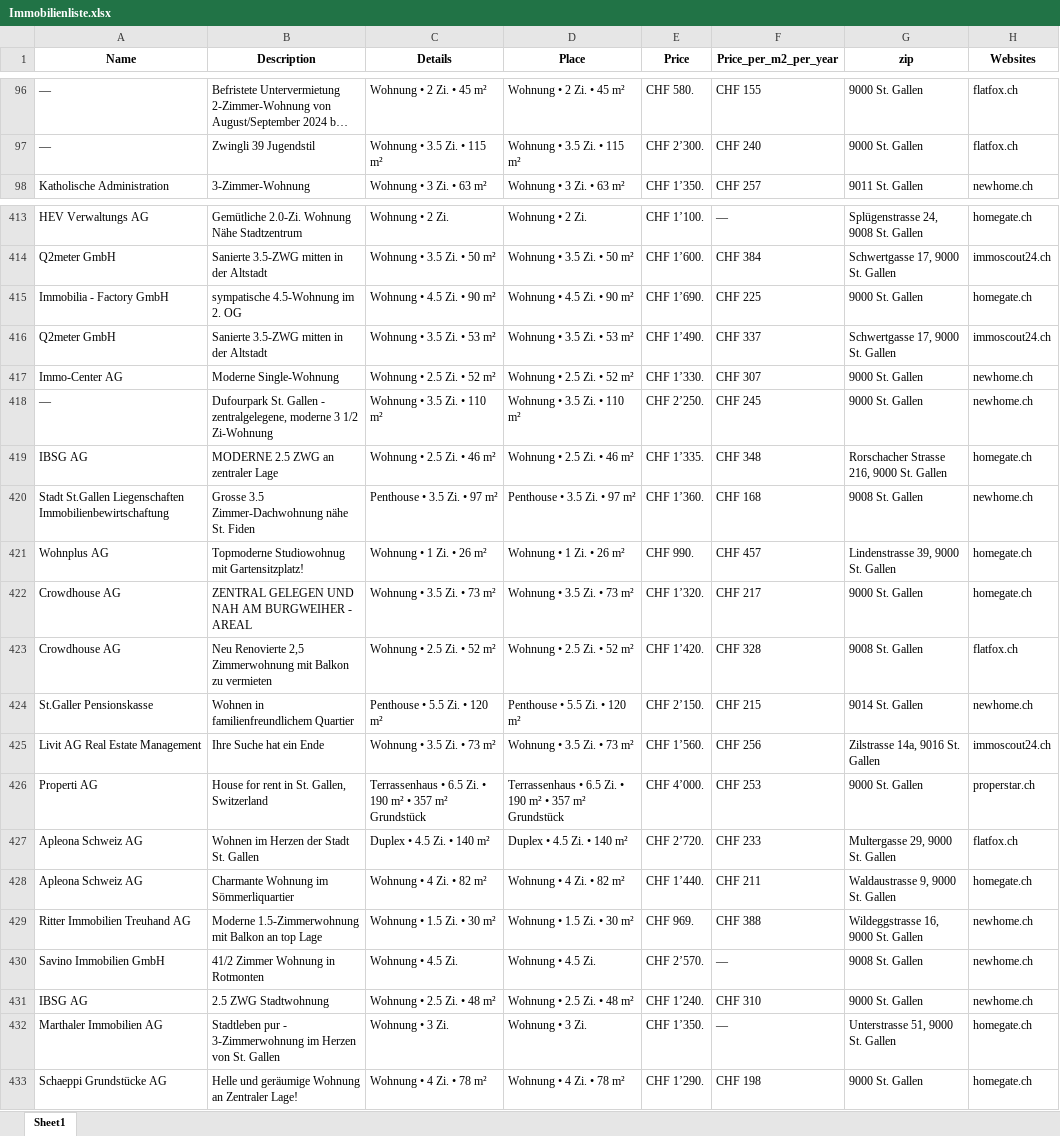
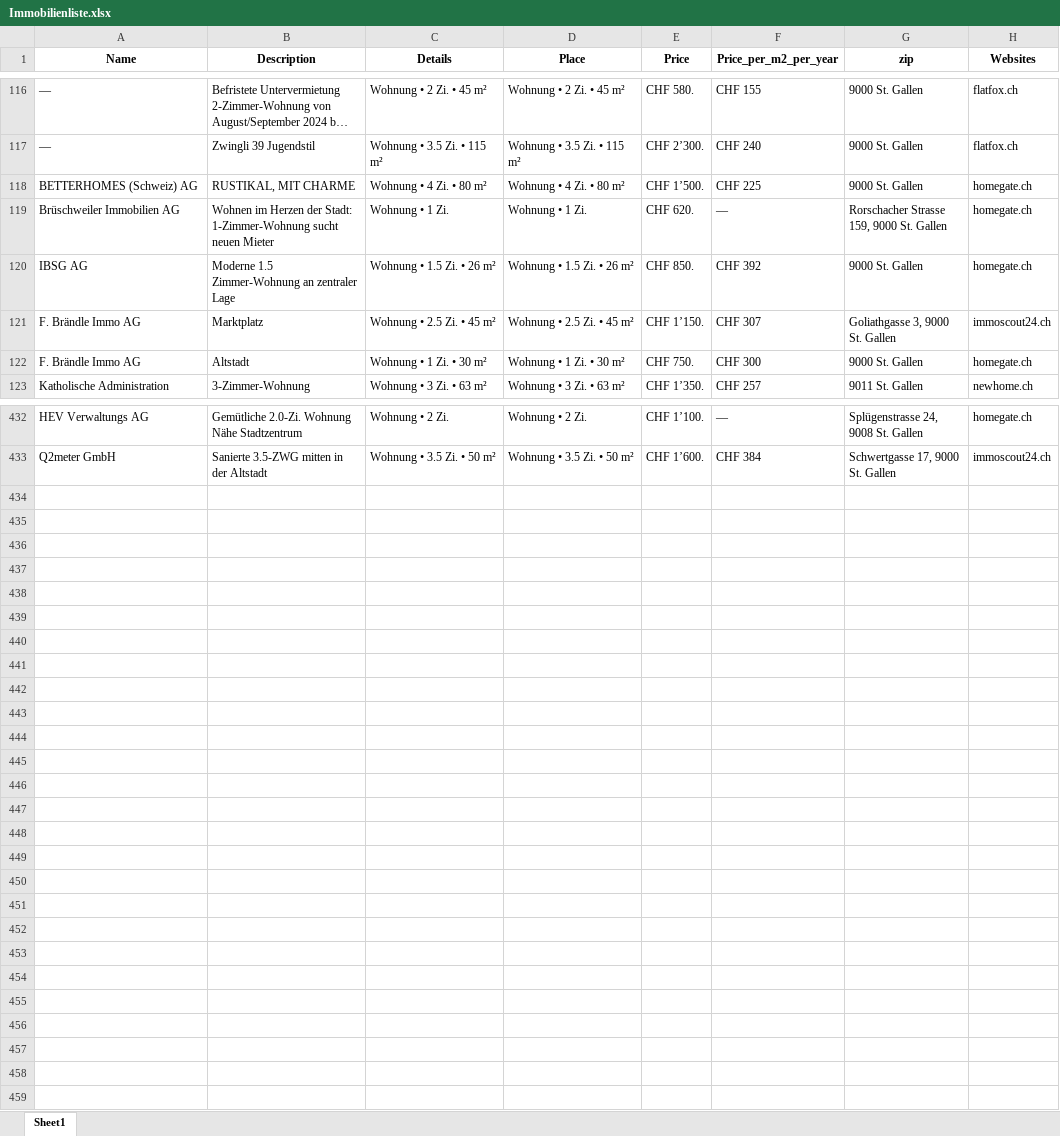
Before and after one commit to lorexzx/CS, an Excel workbook: Immobilienliste.xlsx, sheet Sheet1, drawn as a sheet; only a part is shown, gaps mark what is left out; long unchanged cells end in …; values as stored, in another font and other column widths than the file's, no borders; removed rows and columns are numbered as before the commit, all else as after; the diff covers the shown part only; the diff names each change by its address in the sheet, - before the commit and + after, or states it on an @@ line.

Commit message:
Updated Immobilienliste via Workflow

```diff
--- a/Immobilienliste.xlsx (sheet Sheet1)
+++ b/Immobilienliste.xlsx (sheet Sheet1)
+row 118: BETTERHOMES (Schweiz) AG | RUSTIKAL, MIT CHARME | Wohnung • 4 Zi. • 80 m² | Wohnung • 4 Zi. • 80 m² | CHF 1’500. | CHF 225 | 9000 St. Gallen | homegate.ch
+row 119: Brüschweiler Immobilien AG | Wohnen im Herzen der Stadt: 1-Zimmer-Wohnung sucht neuen Mieter | Wohnung • 1 Zi. | Wohnung • 1 Zi. | CHF 620. | — | Rorschacher Strasse 159, 9000 St. Gallen | homegate.ch
+row 120: IBSG AG | Moderne 1.5 Zimmer-Wohnung an zentraler Lage | Wohnung • 1.5 Zi. • 26 m² | Wohnung • 1.5 Zi. • 26 m² | CHF 850. | CHF 392 | 9000 St. Gallen | homegate.ch
+row 121: F. Brändle Immo AG | Marktplatz | Wohnung • 2.5 Zi. • 45 m² | Wohnung • 2.5 Zi. • 45 m² | CHF 1’150. | CHF 307 | Goliathgasse 3, 9000 St. Gallen | immoscout24.ch
+row 122: F. Brändle Immo AG | Altstadt | Wohnung • 1 Zi. • 30 m² | Wohnung • 1 Zi. • 30 m² | CHF 750. | CHF 300 | 9000 St. Gallen | homegate.ch
-row 415: Immobilia - Factory GmbH | sympatische 4.5-Wohnung im 2. OG | Wohnung • 4.5 Zi. • 90 m² | Wohnung • 4.5 Zi. • 90 m² | CHF 1’690. | CHF 225 | 9000 St. Gallen | homegate.ch
-row 416: Q2meter GmbH | Sanierte 3.5-ZWG mitten in der Altstadt | Wohnung • 3.5 Zi. • 53 m² | Wohnung • 3.5 Zi. • 53 m² | CHF 1’490. | CHF 337 | Schwertgasse 17, 9000 St. Gallen | immoscout24.ch
-row 417: Immo-Center AG | Moderne Single-Wohnung | Wohnung • 2.5 Zi. • 52 m² | Wohnung • 2.5 Zi. • 52 m² | CHF 1’330. | CHF 307 | 9000 St. Gallen | newhome.ch
-row 418: — | Dufourpark St. Gallen - zentralgelegene, moderne 3 1/2 Zi-Wohnung | Wohnung • 3.5 Zi. • 110 m² | Wohnung • 3.5 Zi. • 110 m² | CHF 2’250. | CHF 245 | 9000 St. Gallen | newhome.ch
-row 419: IBSG AG | MODERNE 2.5 ZWG an zentraler Lage | Wohnung • 2.5 Zi. • 46 m² | Wohnung • 2.5 Zi. • 46 m² | CHF 1’335. | CHF 348 | Rorschacher Strasse 216, 9000 St. Gallen | homegate.ch
-row 420: Stadt St.Gallen Liegenschaften Immobilienbewirtschaftung | Grosse 3.5 Zimmer-Dachwohnung nähe St. Fiden | Penthouse • 3.5 Zi. • 97 m² | Penthouse • 3.5 Zi. • 97 m² | CHF 1’360. | CHF 168 | 9008 St. Gallen | newhome.ch
-row 421: Wohnplus AG | Topmoderne Studiowohnug mit Gartensitzplatz! | Wohnung • 1 Zi. • 26 m² | Wohnung • 1 Zi. • 26 m² | CHF 990. | CHF 457 | Lindenstrasse 39, 9000 St. Gallen | homegate.ch
-row 422: Crowdhouse AG | ZENTRAL GELEGEN UND NAH AM BURGWEIHER - AREAL | Wohnung • 3.5 Zi. • 73 m² | Wohnung • 3.5 Zi. • 73 m² | CHF 1’320. | CHF 217 | 9000 St. Gallen | homegate.ch
-row 423: Crowdhouse AG | Neu Renovierte 2,5 Zimmerwohnung mit Balkon zu vermieten | Wohnung • 2.5 Zi. • 52 m² | Wohnung • 2.5 Zi. • 52 m² | CHF 1’420. | CHF 328 | 9008 St. Gallen | flatfox.ch
-row 424: St.Galler Pensionskasse | Wohnen in familienfreundlichem Quartier | Penthouse • 5.5 Zi. • 120 m² | Penthouse • 5.5 Zi. • 120 m² | CHF 2’150. | CHF 215 | 9014 St. Gallen | newhome.ch
-row 425: Livit AG Real Estate Management | Ihre Suche hat ein Ende | Wohnung • 3.5 Zi. • 73 m² | Wohnung • 3.5 Zi. • 73 m² | CHF 1’560. | CHF 256 | Zilstrasse 14a, 9016 St. Gallen | immoscout24.ch
-row 426: Properti AG | House for rent in St. Gallen, Switzerland | Terrassenhaus • 6.5 Zi. • 190 m² • 357 m² Grundstück | Terrassenhaus • 6.5 Zi. • 190 m² • 357 m² Grundstück | CHF 4’000. | CHF 253 | 9000 St. Gallen | properstar.ch
-row 427: Apleona Schweiz AG | Wohnen im Herzen der Stadt St. Gallen | Duplex • 4.5 Zi. • 140 m² | Duplex • 4.5 Zi. • 140 m² | CHF 2’720. | CHF 233 | Multergasse 29, 9000 St. Gallen | flatfox.ch
-row 428: Apleona Schweiz AG | Charmante Wohnung im Sömmerliquartier | Wohnung • 4 Zi. • 82 m² | Wohnung • 4 Zi. • 82 m² | CHF 1’440. | CHF 211 | Waldaustrasse 9, 9000 St. Gallen | homegate.ch
-row 429: Ritter Immobilien Treuhand AG | Moderne 1.5-Zimmerwohnung mit Balkon an top Lage | Wohnung • 1.5 Zi. • 30 m² | Wohnung • 1.5 Zi. • 30 m² | CHF 969. | CHF 388 | Wildeggstrasse 16, 9000 St. Gallen | newhome.ch
-row 430: Savino Immobilien GmbH | 41/2 Zimmer Wohnung in Rotmonten | Wohnung • 4.5 Zi. | Wohnung • 4.5 Zi. | CHF 2’570. | — | 9008 St. Gallen | newhome.ch
-row 431: IBSG AG | 2.5 ZWG Stadtwohnung | Wohnung • 2.5 Zi. • 48 m² | Wohnung • 2.5 Zi. • 48 m² | CHF 1’240. | CHF 310 | 9000 St. Gallen | newhome.ch
-row 432: Marthaler Immobilien AG | Stadtleben pur - 3-Zimmerwohnung im Herzen von St. Gallen | Wohnung • 3 Zi. | Wohnung • 3 Zi. | CHF 1’350. | — | Unterstrasse 51, 9000 St. Gallen | homegate.ch
-row 433: Schaeppi Grundstücke AG | Helle und geräumige Wohnung an Zentraler Lage! | Wohnung • 4 Zi. • 78 m² | Wohnung • 4 Zi. • 78 m² | CHF 1’290. | CHF 198 | 9000 St. Gallen | homegate.ch
```
Also changed, not shown: 42 added rows, 28 removed rows and 3 edited cells elsewhere in this sheet.
